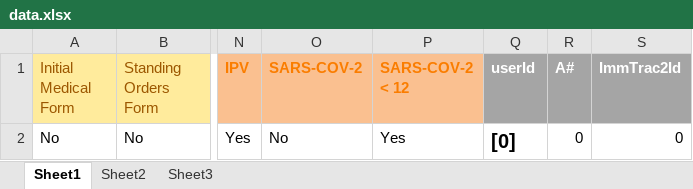
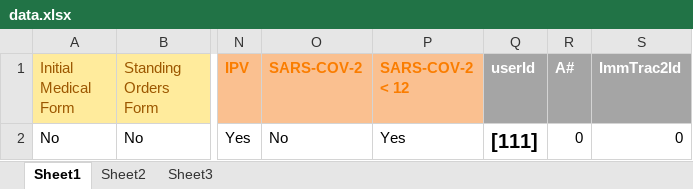
Before and after one commit to markwinap/pcc-immtrac, an Excel workbook: data.xlsx, sheet Sheet1, drawn as a sheet; only a part is shown, gaps mark what is left out; values as stored, in another font and other column widths than the file's, no borders; the diff names each change by its address in the sheet, - before the commit and + after, or states it on an @@ line.

```diff
--- a/data.xlsx (sheet Sheet1)
+++ b/data.xlsx (sheet Sheet1)
-Q2 (userId): [0]
+Q2 (userId): [111]
```
Also changed, not shown: 1 other file.
